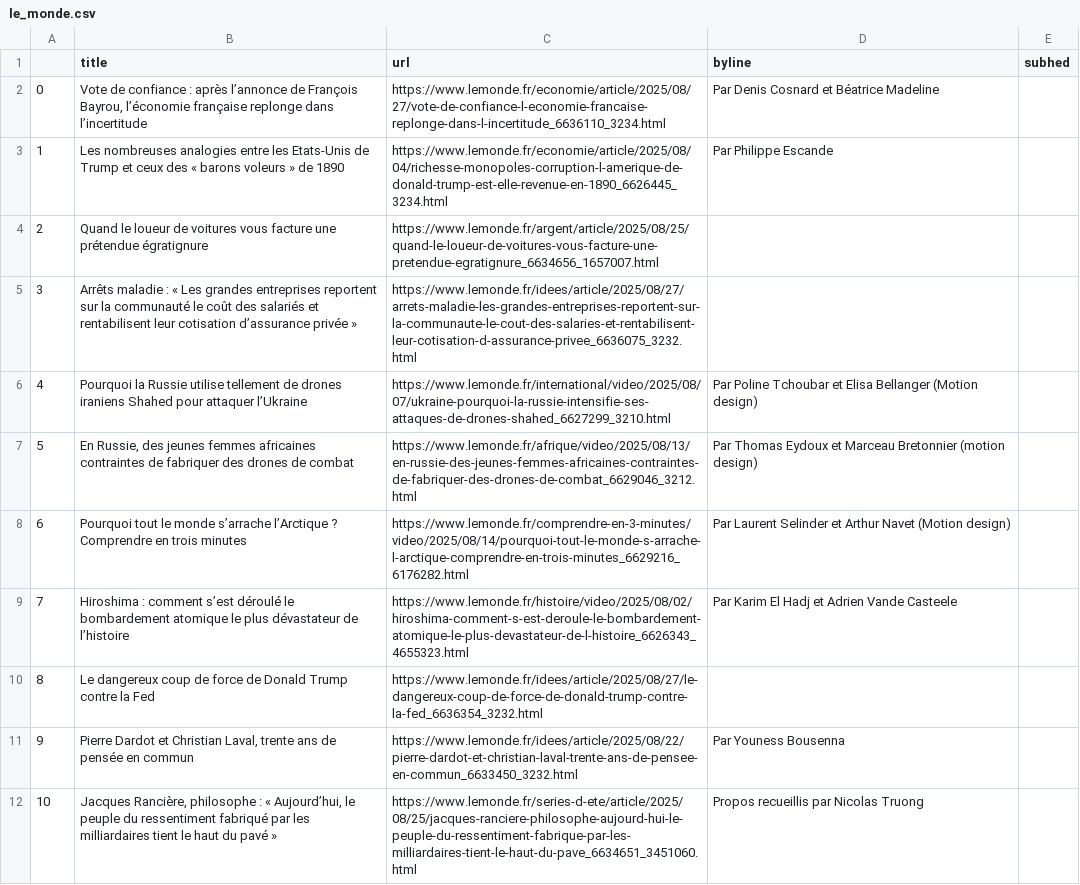
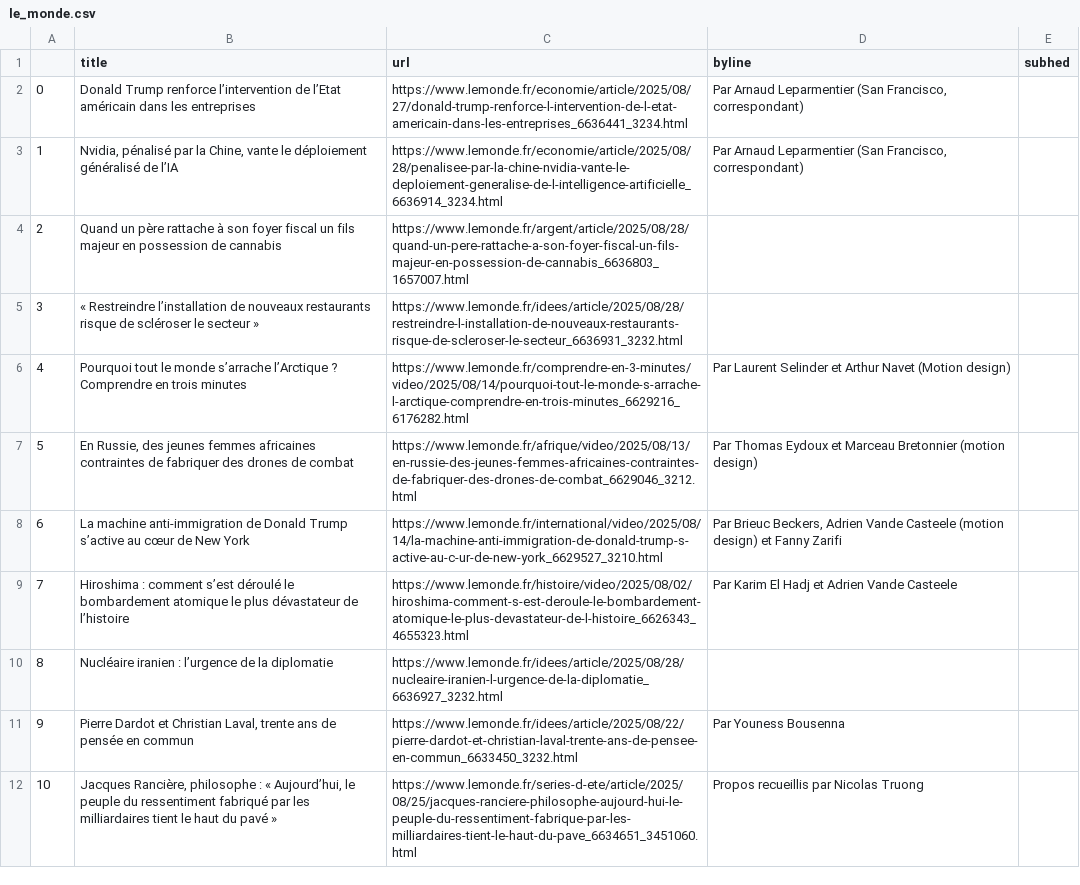
Before and after one commit to Levin-Ari/homework-7, a CSV file: le_monde.csv, drawn as a sheet; only a part is shown; the diff covers the shown part only.

```diff
--- a/le_monde.csv
+++ b/le_monde.csv
@@ -1,11 +1,11 @@
 ,title,url,byline,subhed
-0,"Vote de confiance : après l’annonce de François Bayrou, l’économie française replonge dans l’incertitude",https://www.lemonde.fr/economie/article/2025/08/27/vote-de-confiance-l-economie-francaise-replonge-dans-l-incertitude_6636110_3234.html,  Par Denis Cosnard et Béatrice Madeline ,
-1,Les nombreuses analogies entre les Etats-Unis de Trump et ceux des « barons voleurs » de 1890,https://www.lemonde.fr/economie/article/2025/08/04/richesse-monopoles-corruption-l-amerique-de-donald-trump-est-elle-revenue-en-1890_6626445_3234.html,  Par Philippe Escande ,
-2,Quand le loueur de voitures vous facture une prétendue égratignure,https://www.lemonde.fr/argent/article/2025/08/25/quand-le-loueur-de-voitures-vous-facture-une-pretendue-egratignure_6634656_1657007.html,,
-3,Arrêts maladie : « Les grandes entreprises reportent sur la communauté le coût des salariés et rentabilisent leur cotisation d’assurance privée »,https://www.lemonde.fr/idees/article/2025/08/27/arrets-maladie-les-grandes-entreprises-reportent-sur-la-communaute-le-cout-des-salaries-et-rentabilisent-leur-cotisation-d-assurance-privee_6636075_3232.html,,
-4,Pourquoi la Russie utilise tellement de drones iraniens Shahed pour attaquer l’Ukraine,https://www.lemonde.fr/international/video/2025/08/07/ukraine-pourquoi-la-russie-intensifie-ses-attaques-de-drones-shahed_6627299_3210.html,  Par Poline Tchoubar et Elisa Bellanger (Motion design) ,
+0,Donald Trump renforce l’intervention de l’Etat américain dans les entreprises,https://www.lemonde.fr/economie/article/2025/08/27/donald-trump-renforce-l-intervention-de-l-etat-americain-dans-les-entreprises_6636441_3234.html,"  Par Arnaud Leparmentier (San Francisco, correspondant) ",
+1,"Nvidia, pénalisé par la Chine, vante le déploiement généralisé de l’IA",https://www.lemonde.fr/economie/article/2025/08/28/penalisee-par-la-chine-nvidia-vante-le-deploiement-generalise-de-l-intelligence-artificielle_6636914_3234.html,"  Par Arnaud Leparmentier (San Francisco, correspondant) ",
+2,Quand un père rattache à son foyer fiscal un fils majeur en possession de cannabis,https://www.lemonde.fr/argent/article/2025/08/28/quand-un-pere-rattache-a-son-foyer-fiscal-un-fils-majeur-en-possession-de-cannabis_6636803_1657007.html,,
+3,« Restreindre l’installation de nouveaux restaurants risque de scléroser le secteur »,https://www.lemonde.fr/idees/article/2025/08/28/restreindre-l-installation-de-nouveaux-restaurants-risque-de-scleroser-le-secteur_6636931_3232.html,,
+4,Pourquoi tout le monde s’arrache l’Arctique ? Comprendre en trois minutes,https://www.lemonde.fr/comprendre-en-3-minutes/video/2025/08/14/pourquoi-tout-le-monde-s-arrache-l-arctique-comprendre-en-trois-minutes_6629216_6176282.html,  Par Laurent Selinder et Arthur Navet (Motion design) ,
 5,"En Russie, des jeunes femmes africaines contraintes de fabriquer des drones de combat",https://www.lemonde.fr/afrique/video/2025/08/13/en-russie-des-jeunes-femmes-africaines-contraintes-de-fabriquer-des-drones-de-combat_6629046_3212.html,  Par Thomas Eydoux et Marceau Bretonnier (motion design) ,
-6,Pourquoi tout le monde s’arrache l’Arctique ? Comprendre en trois minutes,https://www.lemonde.fr/comprendre-en-3-minutes/video/2025/08/14/pourquoi-tout-le-monde-s-arrache-l-arctique-comprendre-en-trois-minutes_6629216_6176282.html,  Par Laurent Selinder et Arthur Navet (Motion design) ,
+6,La machine anti-immigration de Donald Trump s’active au cœur de New York,https://www.lemonde.fr/international/video/2025/08/14/la-machine-anti-immigration-de-donald-trump-s-active-au-c-ur-de-new-york_6629527_3210.html,"  Par Brieuc Beckers, Adrien Vande Casteele (motion design) et Fanny Zarifi ",
 7,Hiroshima : comment s’est déroulé le bombardement atomique le plus dévastateur de l’histoire,https://www.lemonde.fr/histoire/video/2025/08/02/hiroshima-comment-s-est-deroule-le-bombardement-atomique-le-plus-devastateur-de-l-histoire_6626343_4655323.html,  Par Karim El Hadj et Adrien Vande Casteele ,
-8,Le dangereux coup de force de Donald Trump contre la Fed,https://www.lemonde.fr/idees/article/2025/08/27/le-dangereux-coup-de-force-de-donald-trump-contre-la-fed_6636354_3232.html,,
+8,Nucléaire iranien : l’urgence de la diplomatie,https://www.lemonde.fr/idees/article/2025/08/28/nucleaire-iranien-l-urgence-de-la-diplomatie_6636927_3232.html,,
 9,"Pierre Dardot et Christian Laval, trente ans de pensée en commun",https://www.lemonde.fr/idees/article/2025/08/22/pierre-dardot-et-christian-laval-trente-ans-de-pensee-en-commun_6633450_3232.html,  Par Youness Bousenna ,
```
Also changed, not shown: 101 edited cells elsewhere in this file.
